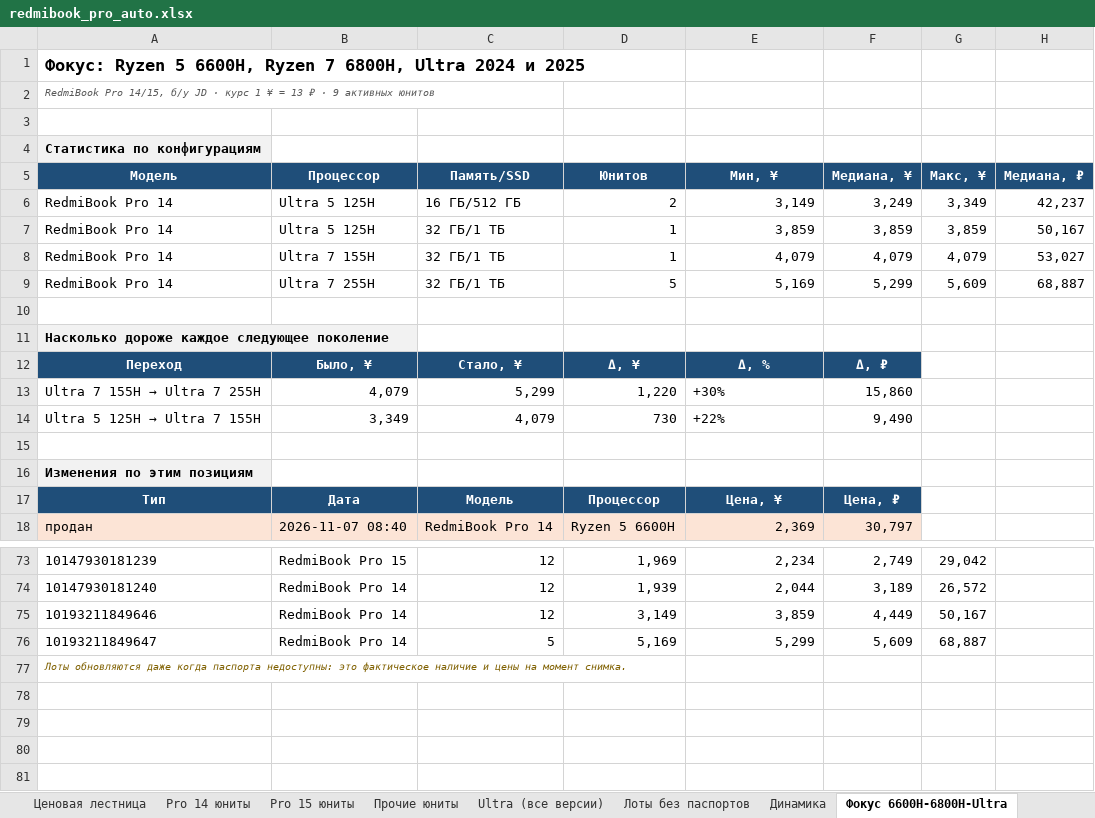
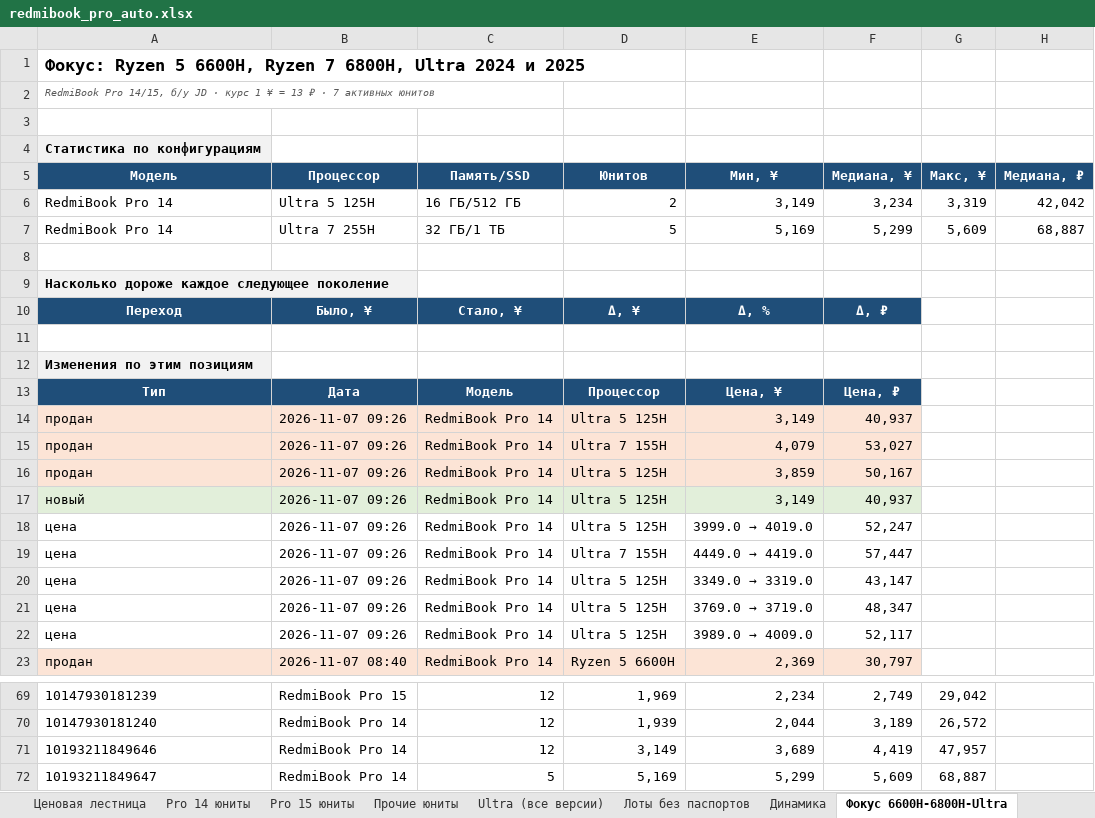
Before and after one commit to usmniko-spec/jd-laptops, an Excel workbook: redmibook_pro_auto.xlsx, sheet Фокус 6600H-6800H-Ultra, drawn as a sheet; only a part is shown, gaps mark what is left out; the shorter side is filled out with more unchanged rows; values as stored, in another font and other column widths than the file's, no borders; removed rows and columns are numbered as before the commit, all else as after; the diff covers the shown part only; the diff names each change by its address in the sheet, - before the commit and + after, or states it on an @@ line.

```diff
--- a/redmibook_pro_auto.xlsx (sheet Фокус 6600H-6800H-Ultra)
+++ b/redmibook_pro_auto.xlsx (sheet Фокус 6600H-6800H-Ultra)
-A2 (Модель): …₽ · 9 активных юнитов
+A2 (Модель): …₽ · 7 активных юнитов
-F6 (Медиана, ¥): 3,249
+F6 (Медиана, ¥): 3,234
-G6 (Макс, ¥): 3,349
+G6 (Макс, ¥): 3,319
-H6 (Медиана, ₽): 42,237
+H6 (Медиана, ₽): 42,042
-row 7: RedmiBook Pro 14 | Ultra 5 125H | 32 ГБ/1 ТБ | 1 | 3,859 | 3,859 | 3,859 | 50,167
-row 8: RedmiBook Pro 14 | Ultra 7 155H | 32 ГБ/1 ТБ | 1 | 4,079 | 4,079 | 4,079 | 53,027
-row 13: Ultra 7 155H → Ultra 7 255H | 4,079 | 5,299 | 1,220 | +30% | 15,860
-row 14: Ultra 5 125H → Ultra 7 155H | 3,349 | 4,079 | 730 | +22% | 9,490
+row 14: продан | 2026-11-07 09:26 | RedmiBook Pro 14 | Ultra 5 125H | 3,149 | 40,937
+row 15: продан | 2026-11-07 09:26 | RedmiBook Pro 14 | Ultra 7 155H | 4,079 | 53,027
+row 16: продан | 2026-11-07 09:26 | RedmiBook Pro 14 | Ultra 5 125H | 3,859 | 50,167
+row 17: новый | 2026-11-07 09:26 | RedmiBook Pro 14 | Ultra 5 125H | 3,149 | 40,937
+row 18: цена | 2026-11-07 09:26 | RedmiBook Pro 14 | Ultra 5 125H | 3999.0 → 4019.0 | 52,247
+row 19: цена | 2026-11-07 09:26 | RedmiBook Pro 14 | Ultra 7 155H | 4449.0 → 4419.0 | 57,447
+row 20: цена | 2026-11-07 09:26 | RedmiBook Pro 14 | Ultra 5 125H | 3349.0 → 3319.0 | 43,147
+row 21: цена | 2026-11-07 09:26 | RedmiBook Pro 14 | Ultra 5 125H | 3769.0 → 3719.0 | 48,347
+row 22: цена | 2026-11-07 09:26 | RedmiBook Pro 14 | Ultra 5 125H | 3989.0 → 4009.0 | 52,117
-E71 (Мин, ¥): 3,859
+E71 (Мин, ¥): 3,689
-F71 (Медиана, ¥): 4,449
+F71 (Медиана, ¥): 4,419
-G71 (Макс, ¥): 50,167
+G71 (Макс, ¥): 47,957
```
Also changed, not shown: 9 removed rows elsewhere in this sheet, sheet Движение все Pro, sheet Движение юнитов, sheet Pro 14 юниты, sheet Ultra (все версии), sheet Динамика, sheet Сводка, 3 more sheets, charts or pictures, 4 other files.
